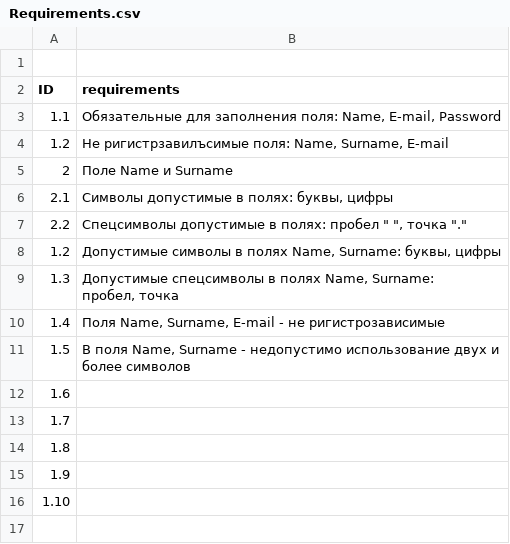
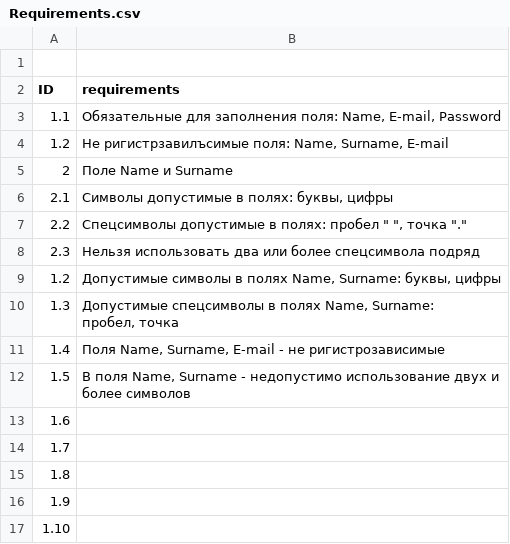
Before and after one commit to gogvyatkin/Group_27, a CSV file: Requirements.csv, drawn as a sheet; the diff names each change by its address in the sheet, - before the commit and + after, or states it on an @@ line.

Commit message:
add one requirement

```diff
--- a/Requirements.csv
+++ b/Requirements.csv
+row 8: 2.3 | Нельзя использовать два или более спецсимвола подряд
```
